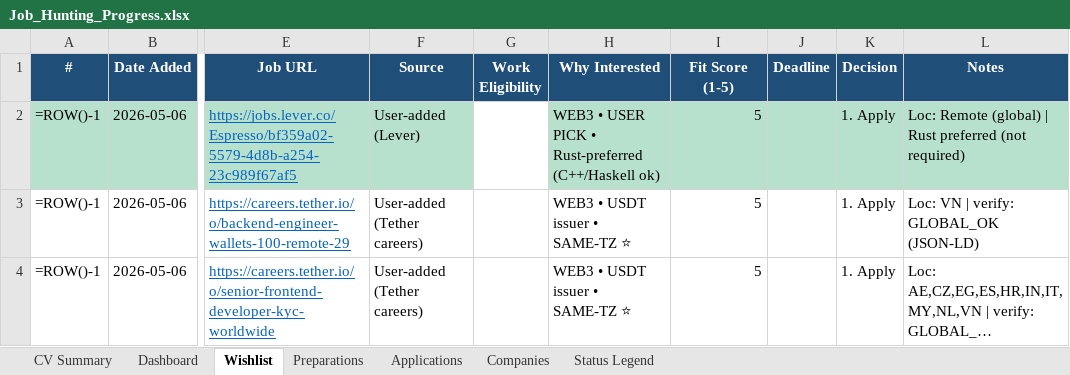
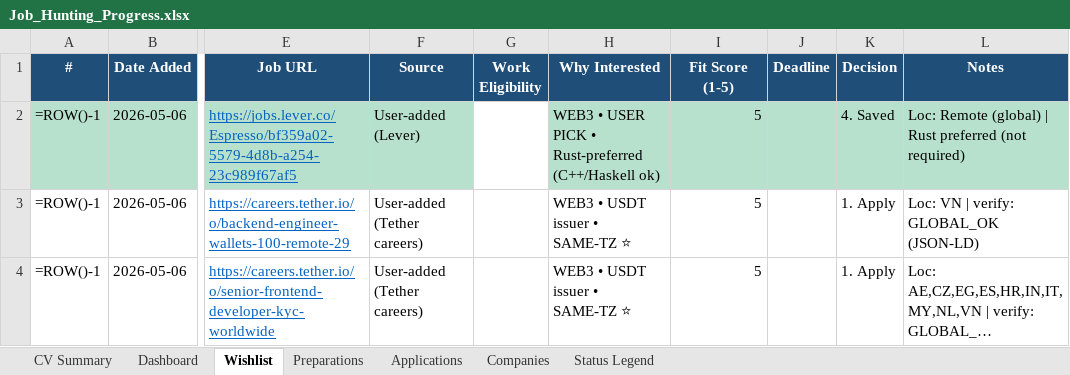
Before and after one commit to aliyanamu/career-ops, an Excel workbook: Job_Hunting_Progress.xlsx, sheet Wishlist, drawn as a sheet; only a part is shown, gaps mark what is left out; long unchanged cells end in …; values as stored, in another font and other column widths than the file's, no borders; formulas without a stored value are shown as written; conditional formats not drawn; the diff names each change by its address in the sheet, - before the commit and + after, or states it on an @@ line.

Commit message:
Update tracker via web editor (1 edits)

```diff
--- a/Job_Hunting_Progress.xlsx (sheet Wishlist)
+++ b/Job_Hunting_Progress.xlsx (sheet Wishlist)
-K2 (Decision): 1. Apply
+K2 (Decision): 4. Saved
```
